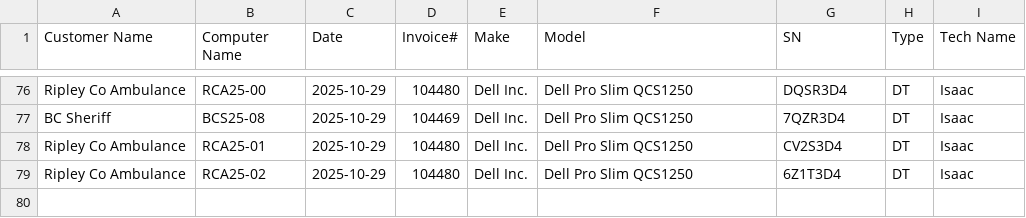
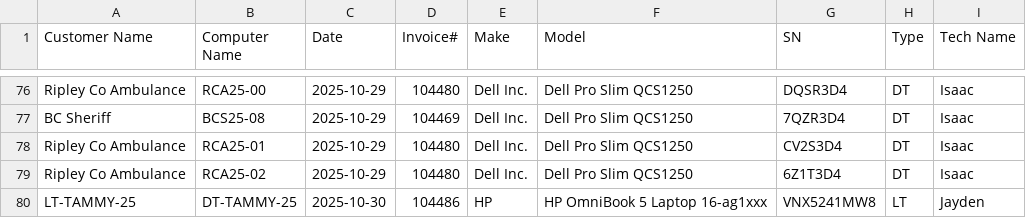
Before and after one commit to TCBCTim/BasicPrep, a CSV file: computerlist.csv, drawn as a sheet; only a part is shown, gaps mark what is left out.

Commit message:
Appended new row for DT-TAMMY-25

```diff
--- a/computerlist.csv
+++ b/computerlist.csv
@@ -79 +79,2 @@
 "Ripley Co Ambulance","RCA25-02","2025-10-29","104480","Dell Inc.","Dell Pro Slim QCS1250","6Z1T3D4","DT","Isaac"
+"LT-TAMMY-25","DT-TAMMY-25","2025-10-30","104486","HP","HP OmniBook 5 Laptop 16-ag1xxx","VNX5241MW8","LT","Jayden"
```
